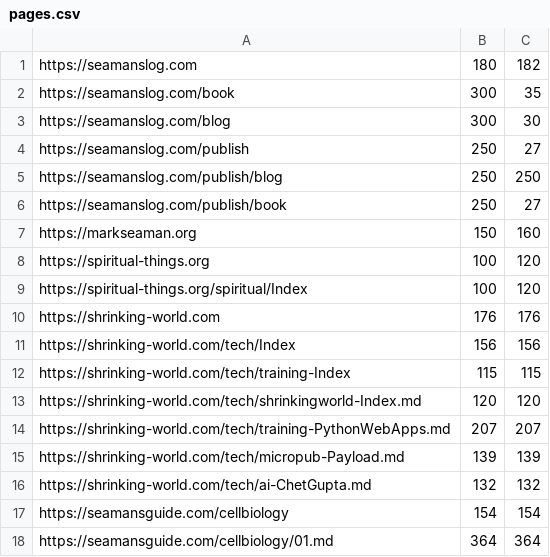
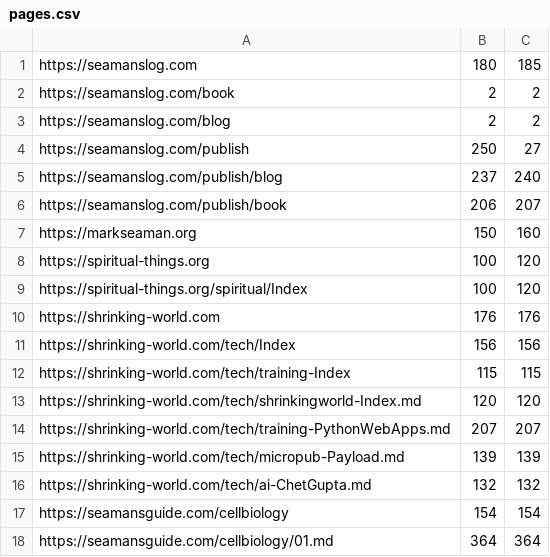
Before and after one commit to Mark-Seaman/DigitalOcean-2023, a CSV file: probe/pages.csv, drawn as a sheet.

```diff
--- a/probe/pages.csv
+++ b/probe/pages.csv
@@ -1,7 +1,7 @@
-https://seamanslog.com,180,182
-https://seamanslog.com/book,300,35
-https://seamanslog.com/blog,300,30
+https://seamanslog.com,180,185
+https://seamanslog.com/book,2,2
+https://seamanslog.com/blog,2,2
 https://seamanslog.com/publish,250,27
-https://seamanslog.com/publish/blog,250,250
-https://seamanslog.com/publish/book,250,27
+https://seamanslog.com/publish/blog,237,240
+https://seamanslog.com/publish/book,206,207
 https://markseaman.org,150,160
```
Also changed, not shown: 2 other files.
